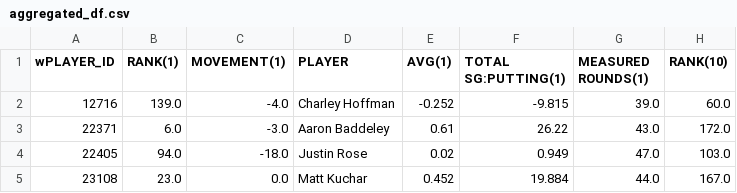
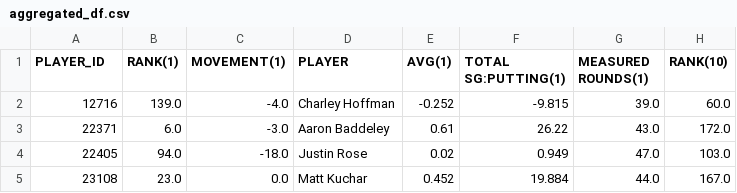
Before and after one commit to CMA-Projects/Machine-Learning-Sports-Analytics, a CSV file: aggregated_df.csv, drawn as a sheet; only a part is shown; the diff names each change by its address in the sheet, - before the commit and + after, or states it on an @@ line.

```diff
--- a/aggregated_df.csv
+++ b/aggregated_df.csv
-A1: wPLAYER_ID
+A1: PLAYER_ID
```
Also changed, not shown: 2 other files.
